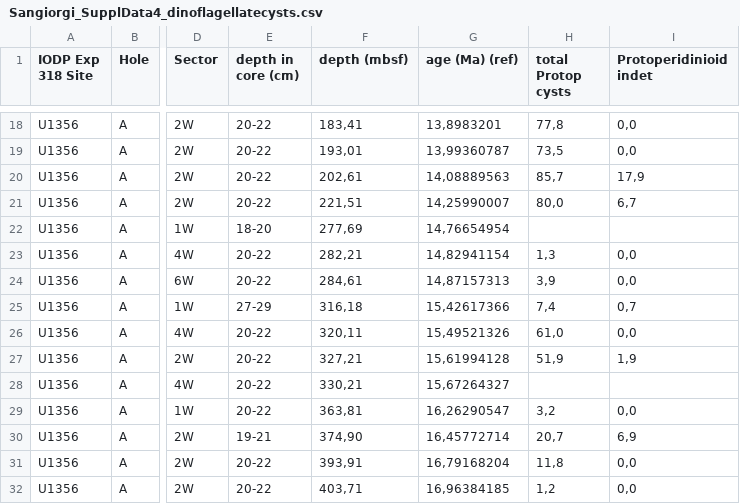
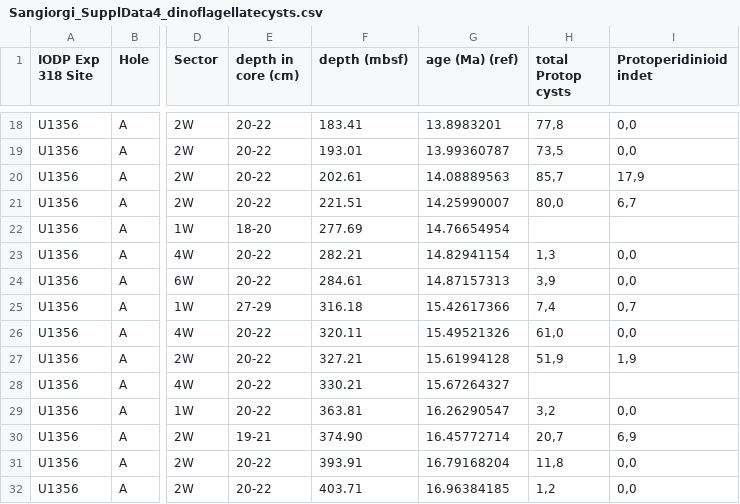
Before and after one commit to uu-code-club/meetings, a CSV file: 2021-03-24/Sangiorgi_SupplData4_dinoflagellatecysts.csv, drawn as a sheet; only a part is shown, gaps mark what is left out; the diff covers the shown part only; the diff names each change by its address in the sheet, - before the commit and + after, or states it on an @@ line.

```diff
--- a/2021-03-24/Sangiorgi_SupplData4_dinoflagellatecysts.csv
+++ b/2021-03-24/Sangiorgi_SupplData4_dinoflagellatecysts.csv
-F18 (depth (mbsf)): 183,41
+F18 (depth (mbsf)): 183.41
-G18 (age (Ma) (ref)): 13,8983201
+G18 (age (Ma) (ref)): 13.8983201
-F19 (depth (mbsf)): 193,01
+F19 (depth (mbsf)): 193.01
-G19 (age (Ma) (ref)): 13,99360787
+G19 (age (Ma) (ref)): 13.99360787
-F20 (depth (mbsf)): 202,61
+F20 (depth (mbsf)): 202.61
-G20 (age (Ma) (ref)): 14,08889563
+G20 (age (Ma) (ref)): 14.08889563
-F21 (depth (mbsf)): 221,51
+F21 (depth (mbsf)): 221.51
-G21 (age (Ma) (ref)): 14,25990007
+G21 (age (Ma) (ref)): 14.25990007
-F22 (depth (mbsf)): 277,69
+F22 (depth (mbsf)): 277.69
-G22 (age (Ma) (ref)): 14,76654954
+G22 (age (Ma) (ref)): 14.76654954
-F23 (depth (mbsf)): 282,21
+F23 (depth (mbsf)): 282.21
-G23 (age (Ma) (ref)): 14,82941154
+G23 (age (Ma) (ref)): 14.82941154
-F24 (depth (mbsf)): 284,61
+F24 (depth (mbsf)): 284.61
-G24 (age (Ma) (ref)): 14,87157313
+G24 (age (Ma) (ref)): 14.87157313
-F25 (depth (mbsf)): 316,18
+F25 (depth (mbsf)): 316.18
-G25 (age (Ma) (ref)): 15,42617366
+G25 (age (Ma) (ref)): 15.42617366
-F26 (depth (mbsf)): 320,11
+F26 (depth (mbsf)): 320.11
-G26 (age (Ma) (ref)): 15,49521326
+G26 (age (Ma) (ref)): 15.49521326
-F27 (depth (mbsf)): 327,21
+F27 (depth (mbsf)): 327.21
-G27 (age (Ma) (ref)): 15,61994128
+G27 (age (Ma) (ref)): 15.61994128
-F28 (depth (mbsf)): 330,21
+F28 (depth (mbsf)): 330.21
-G28 (age (Ma) (ref)): 15,67264327
+G28 (age (Ma) (ref)): 15.67264327
-F29 (depth (mbsf)): 363,81
+F29 (depth (mbsf)): 363.81
-G29 (age (Ma) (ref)): 16,26290547
+G29 (age (Ma) (ref)): 16.26290547
-F30 (depth (mbsf)): 374,90
+F30 (depth (mbsf)): 374.90
-G30 (age (Ma) (ref)): 16,45772714
+G30 (age (Ma) (ref)): 16.45772714
-F31 (depth (mbsf)): 393,91
+F31 (depth (mbsf)): 393.91
-G31 (age (Ma) (ref)): 16,79168204
+G31 (age (Ma) (ref)): 16.79168204
-F32 (depth (mbsf)): 403,71
+F32 (depth (mbsf)): 403.71
-G32 (age (Ma) (ref)): 16,96384185
+G32 (age (Ma) (ref)): 16.96384185
```
Also changed, not shown: 32 edited cells elsewhere in this file.
